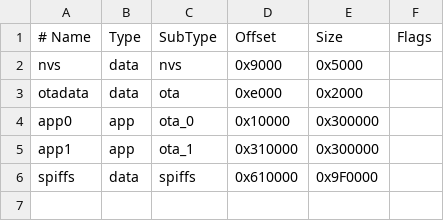
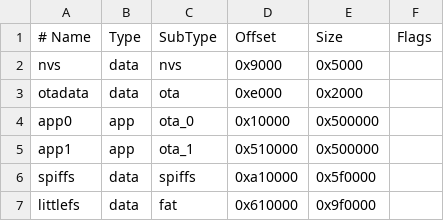
Before and after one commit to LiciferDev/licifer-x-firmware, a CSV file: partitions_custom.csv, drawn as a sheet; the diff names each change by its address in the sheet, - before the commit and + after, or states it on an @@ line.

Commit message:
Add custom partition table for ESP32-S3 N16R8

```diff
--- a/partitions_custom.csv
+++ b/partitions_custom.csv
-E4:E5 (Size): 0x300000
+E4:E5 (Size): 0x500000
-D5 (Offset): 0x310000
+D5 (Offset): 0x510000
-D6 (Offset): 0x610000
+D6 (Offset): 0xa10000
-E6 (Size): 0x9F0000
+E6 (Size): 0x5f0000
+row 7: littlefs | data | fat | 0x610000 | 0x9f0000
```
